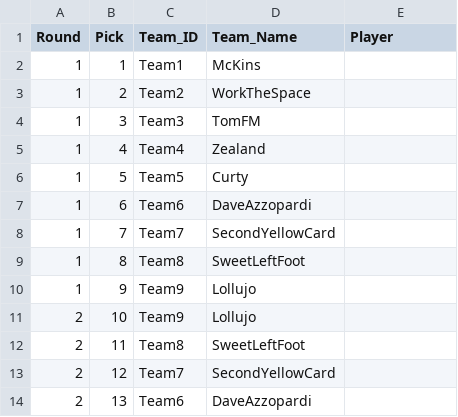
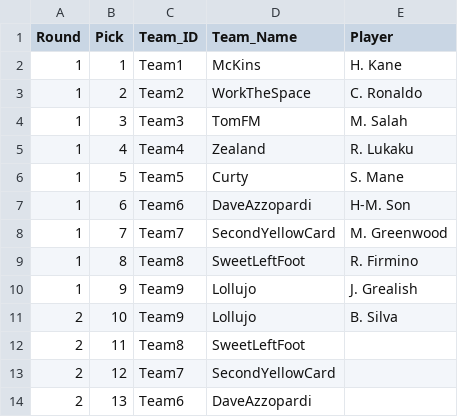
Before and after one commit to rogers1000/fmss, a CSV file: draft_picks_test2.csv, drawn as a sheet; only a part is shown.

Commit message:
Add files via upload

```diff
--- a/draft_picks_test2.csv
+++ b/draft_picks_test2.csv
@@ -1,12 +1,12 @@
 Round,Pick,Team_ID,Team_Name,Player
-1,1,Team1,McKins,
-1,2,Team2,WorkTheSpace,
-1,3,Team3,TomFM,
-1,4,Team4,Zealand,
-1,5,Team5,Curty,
-1,6,Team6,DaveAzzopardi,
-1,7,Team7,SecondYellowCard,
-1,8,Team8,SweetLeftFoot,
-1,9,Team9,Lollujo,
-2,10,Team9,Lollujo,
+1,1,Team1,McKins,H. Kane
+1,2,Team2,WorkTheSpace,C. Ronaldo
+1,3,Team3,TomFM,M. Salah
+1,4,Team4,Zealand,R. Lukaku
+1,5,Team5,Curty,S. Mane
+1,6,Team6,DaveAzzopardi,H-M. Son
+1,7,Team7,SecondYellowCard,M. Greenwood
+1,8,Team8,SweetLeftFoot,R. Firmino
+1,9,Team9,Lollujo,J. Grealish
+2,10,Team9,Lollujo,B. Silva
 2,11,Team8,SweetLeftFoot,
```
